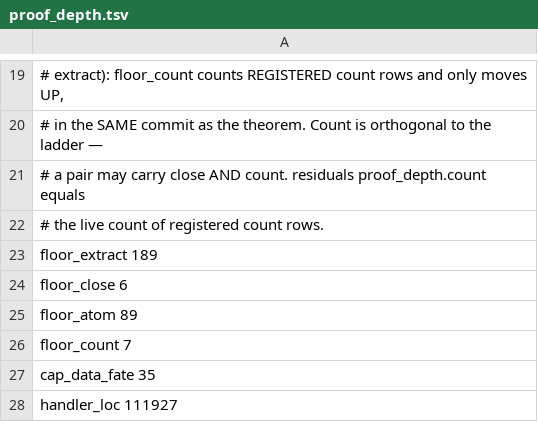
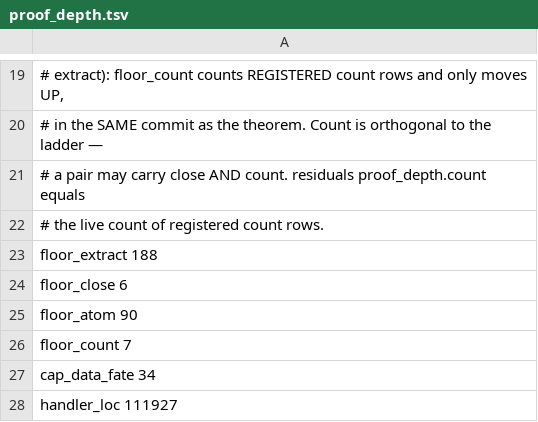
Before and after one commit to paulocsanz/pedradb, a TSV file: scripts/ratchet/proof_depth.tsv, drawn as a sheet; only a part is shown, gaps mark what is left out.

```diff
--- a/scripts/ratchet/proof_depth.tsv
+++ b/scripts/ratchet/proof_depth.tsv
@@ -22,7 +22,7 @@
 # the live count of registered count rows.
-floor_extract 189
+floor_extract 188
 floor_close 6
-floor_atom 89
+floor_atom 90
 floor_count 7
-cap_data_fate 35
+cap_data_fate 34
 handler_loc 111927
```
Also changed, not shown: scripts/ratchet/close_proofs.tsv, 5 other files.
